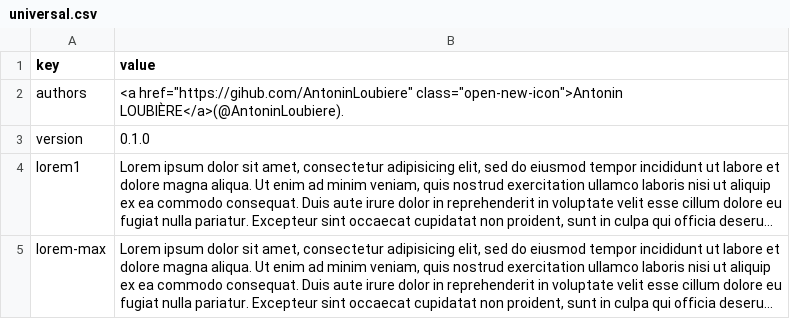
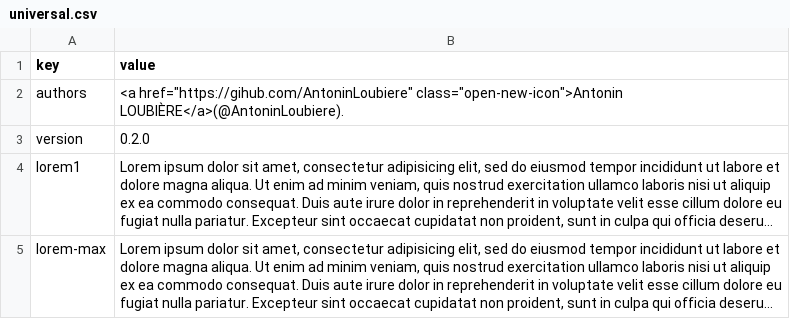
Before and after one commit to AntoninLoubiere/WebDiakoluo, a CSV file: res/translations/universal.csv, drawn as a sheet; long unchanged cells end in …; the diff names each change by its address in the sheet, - before the commit and + after, or states it on an @@ line.

```diff
--- a/res/translations/universal.csv
+++ b/res/translations/universal.csv
-B3 (value): 0.1.0
+B3 (value): 0.2.0
```
Also changed, not shown: 2 other files.
